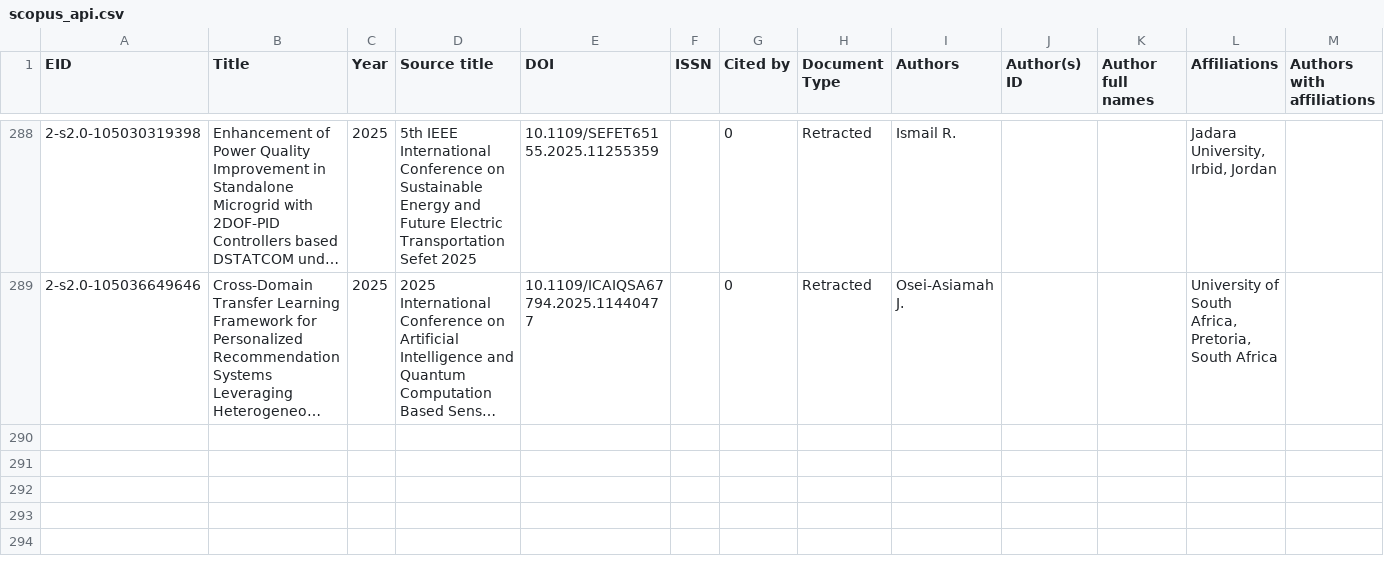
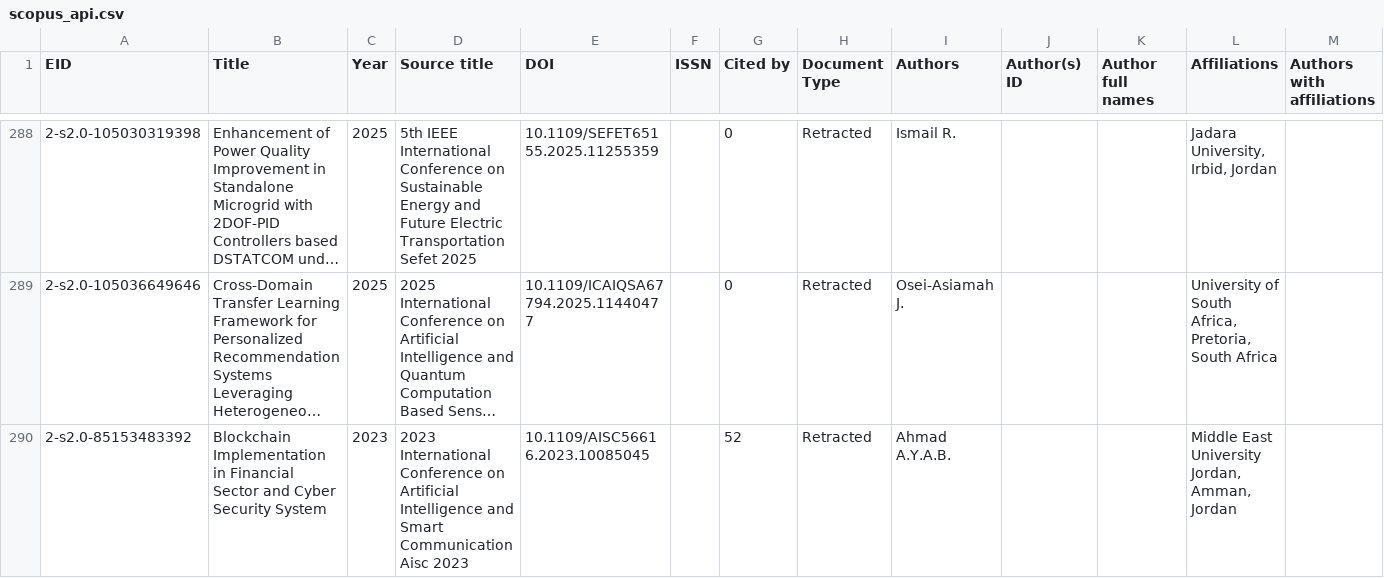
Before and after one commit to marafah/uopstaff, a CSV file: data/research/retractions/scopus_api.csv, drawn as a sheet; only a part is shown, gaps mark what is left out; long unchanged cells end in …; rows hold the shown columns only; the diff names each change by its address in the sheet, - before the commit and + after, or states it on an @@ line.

```diff
--- a/data/research/retractions/scopus_api.csv
+++ b/data/research/retractions/scopus_api.csv
+row 290: 2-s2.0-85153483392 | Blockchain Implementation in Financial Sector and Cyber Security System | 2023 | 2023 International Conference on Artificial Intelligence and Smart Communication Aisc 2023 | 10.1109/AISC56616.2023.10085045 |  | 52 | Retracted | Ahmad A.Y.A.B. |  |  | Middle East University Jordan, Amman, Jordan
```
Also changed, not shown: 2 other files.
